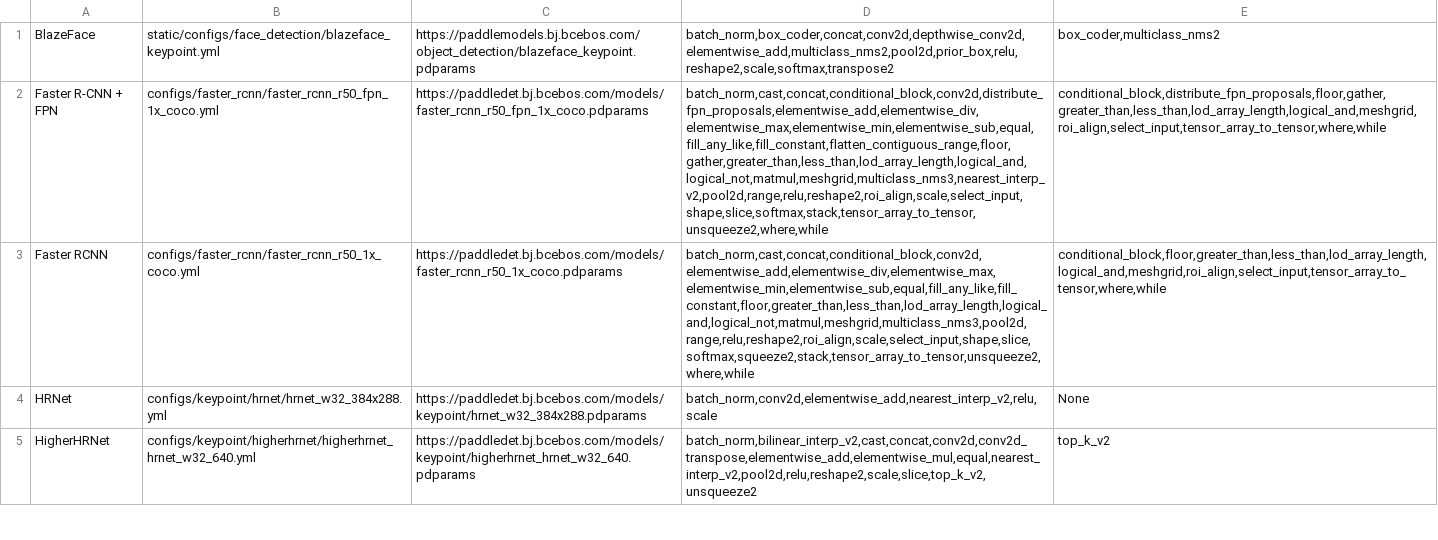
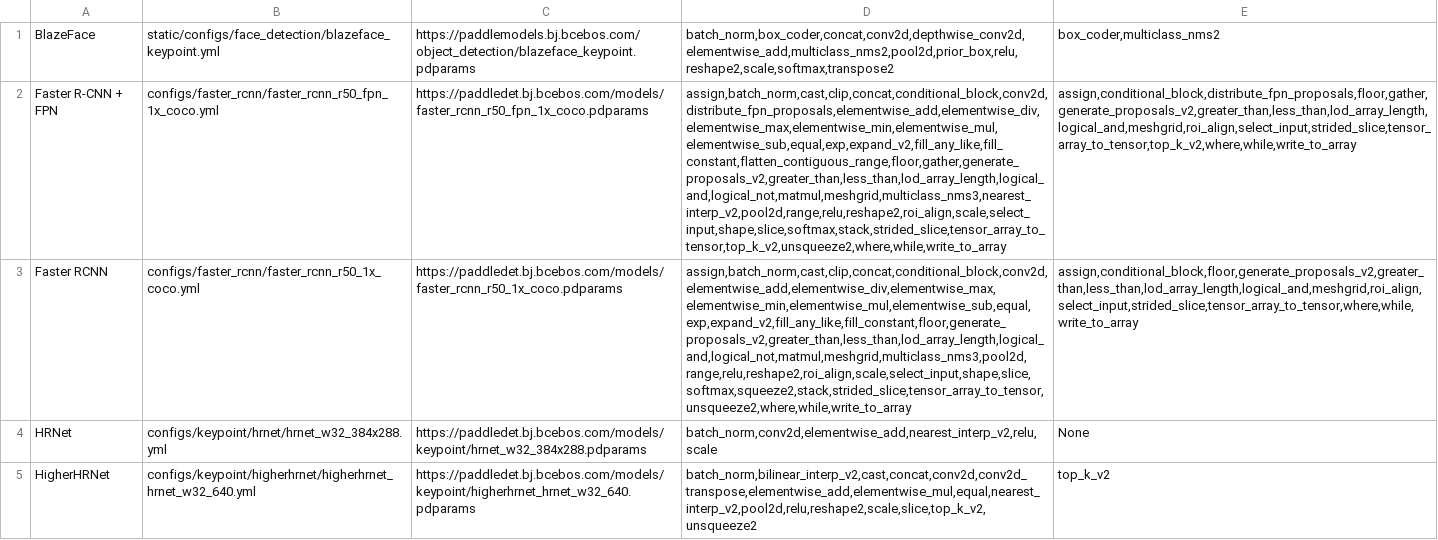
Before and after one commit to meiyang-intel/PaddleOMZAnalyzer, a CSV file: analyzer/paddledet_filtered_operators.csv, drawn as a sheet; only a part is shown; the diff covers the shown part only; the diff names each change by its address in the sheet, - before the commit and + after, or states it on an @@ line.

```diff
--- a/analyzer/paddledet_filtered_operators.csv
+++ b/analyzer/paddledet_filtered_operators.csv
-D2: batch_norm,cast,concat,conditional_block,conv2d,distribute_fpn_proposals,elementwise_add,elementwise_div,elementwise_max,elementwise_min,elementwise_sub,equal,fill_any_like,fill_constant,flatten_contiguous_range,floor,gather,greater_than,less_than,lod_array_length,logical_and,logical_not,matmul,meshgrid,multiclass_nms3,nearest_interp_v2,pool2d,range,relu,reshape2,roi_align,scale,select_input,shape,slice,softmax,stack,tensor_array_to_tensor,unsqueeze2,where,while
+D2: assign,batch_norm,cast,clip,concat,conditional_block,conv2d,distribute_fpn_proposals,elementwise_add,elementwise_div,elementwise_max,elementwise_min,elementwise_mul,elementwise_sub,equal,exp,expand_v2,fill_any_like,fill_constant,flatten_contiguous_range,floor,gather,generate_proposals_v2,greater_than,less_than,lod_array_length,logical_and,logical_not,matmul,meshgrid,multiclass_nms3,nearest_interp_v2,pool2d,range,relu,reshape2,roi_align,scale,select_input,shape,slice,softmax,stack,strided_slice,tensor_array_to_tensor,top_k_v2,unsqueeze2,where,while,write_to_array
-E2: conditional_block,distribute_fpn_proposals,floor,gather,greater_than,less_than,lod_array_length,logical_and,meshgrid,roi_align,select_input,tensor_array_to_tensor,where,while
+E2: assign,conditional_block,distribute_fpn_proposals,floor,gather,generate_proposals_v2,greater_than,less_than,lod_array_length,logical_and,meshgrid,roi_align,select_input,strided_slice,tensor_array_to_tensor,top_k_v2,where,while,write_to_array
-D3: batch_norm,cast,concat,conditional_block,conv2d,elementwise_add,elementwise_div,elementwise_max,elementwise_min,elementwise_sub,equal,fill_any_like,fill_constant,floor,greater_than,less_than,lod_array_length,logical_and,logical_not,matmul,meshgrid,multiclass_nms3,pool2d,range,relu,reshape2,roi_align,scale,select_input,shape,slice,softmax,squeeze2,stack,tensor_array_to_tensor,unsqueeze2,where,while
+D3: assign,batch_norm,cast,clip,concat,conditional_block,conv2d,elementwise_add,elementwise_div,elementwise_max,elementwise_min,elementwise_mul,elementwise_sub,equal,exp,expand_v2,fill_any_like,fill_constant,floor,generate_proposals_v2,greater_than,less_than,lod_array_length,logical_and,logical_not,matmul,meshgrid,multiclass_nms3,pool2d,range,relu,reshape2,roi_align,scale,select_input,shape,slice,softmax,squeeze2,stack,strided_slice,tensor_array_to_tensor,unsqueeze2,where,while,write_to_array
-E3: conditional_block,floor,greater_than,less_than,lod_array_length,logical_and,meshgrid,roi_align,select_input,tensor_array_to_tensor,where,while
+E3: assign,conditional_block,floor,generate_proposals_v2,greater_than,less_than,lod_array_length,logical_and,meshgrid,roi_align,select_input,strided_slice,tensor_array_to_tensor,where,while,write_to_array
```
Also changed, not shown: 6 edited cells elsewhere in this file, analyzer/paddleseg_full_operators.csv, report/report.csv, 3 other files.
